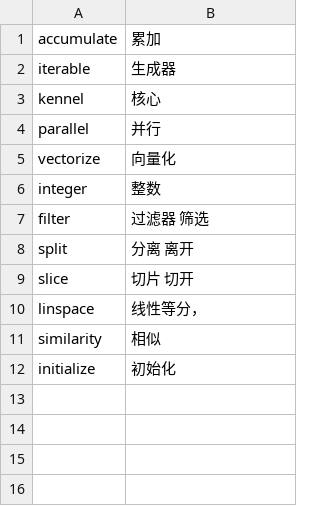
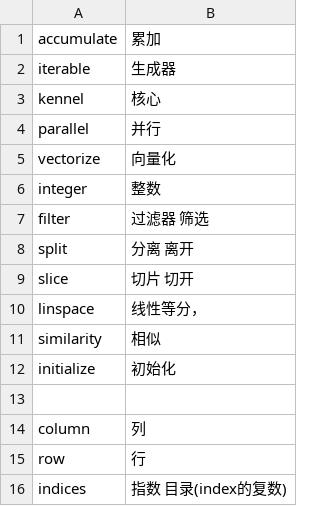
Before and after one commit to wkmikw/Gword.study, a CSV file: word.csv, drawn as a sheet.

Commit message:
0605

```diff
--- a/word.csv
+++ b/word.csv
@@ -12 +12,5 @@ similarity,相似
 initialize,初始化
+
+column,列
+row,行
+indices,指数 目录(index的复数)
```
